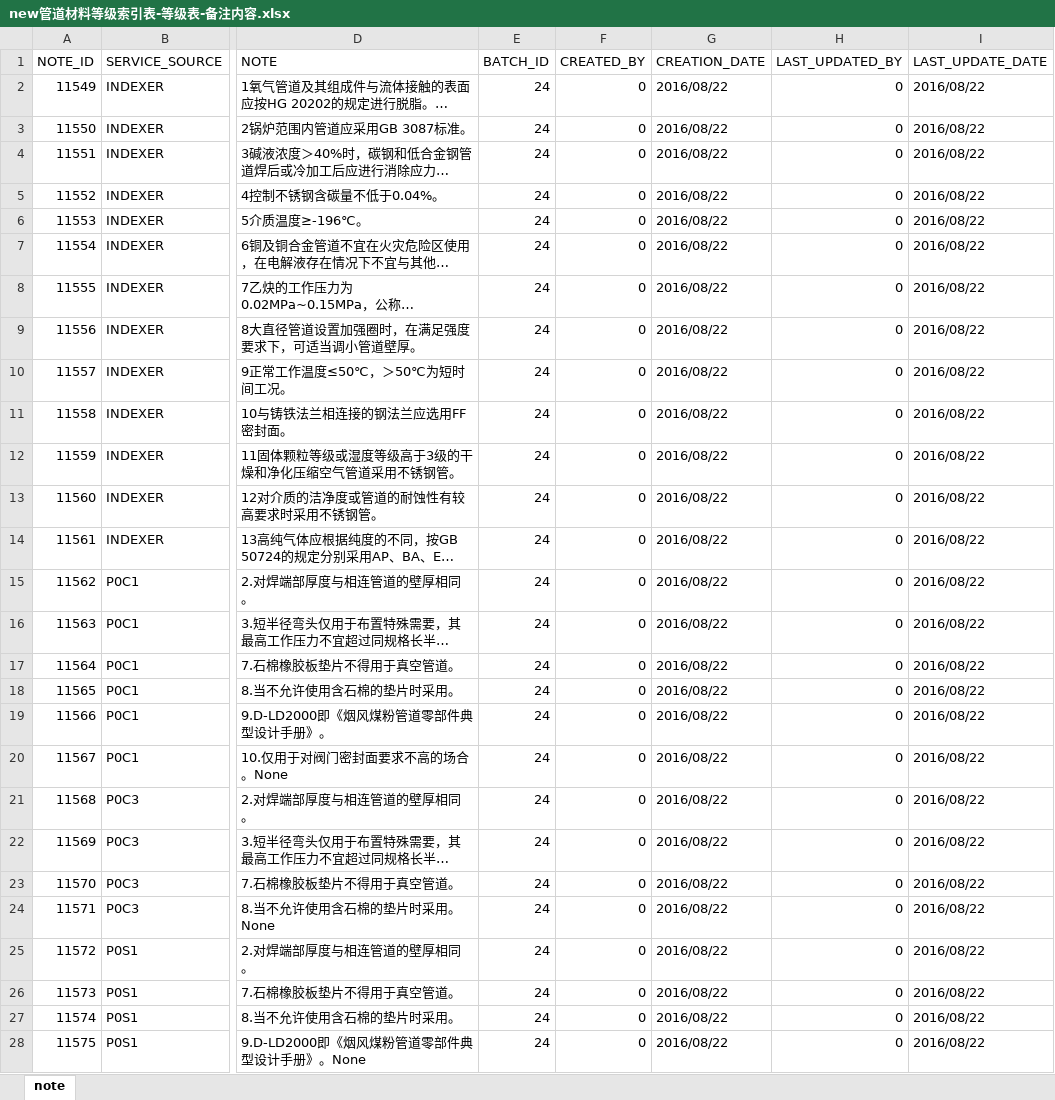
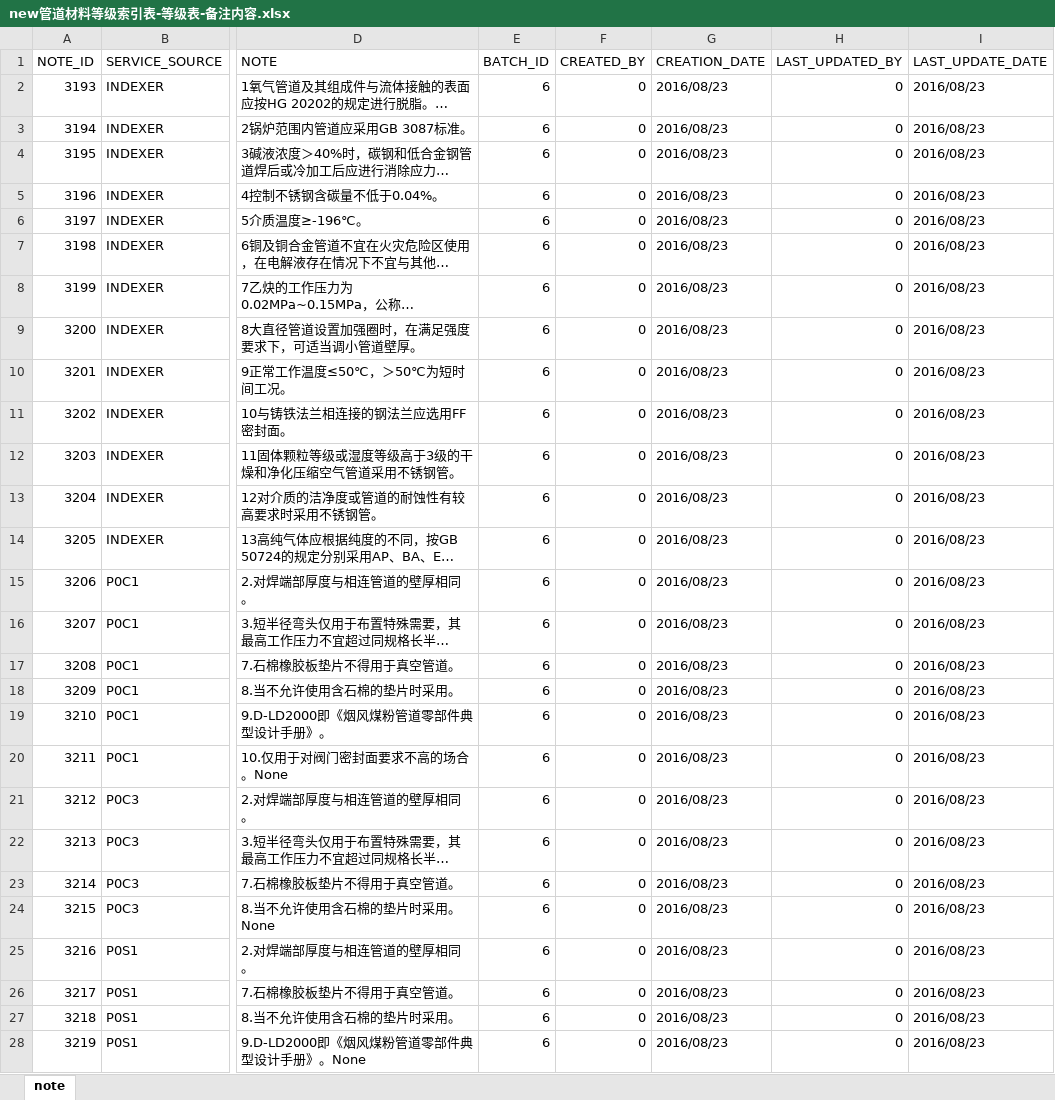
Before and after one commit to songluyi/cqs_load_tool, an Excel workbook: bin/new管道材料等级索引表-等级表-备注内容.xlsx, sheet note, drawn as a sheet; only a part is shown, gaps mark what is left out; long unchanged cells end in …; values as stored, in another font and other column widths than the file's, no borders; the diff covers the shown part only; the diff names each change by its address in the sheet, - before the commit and + after, or states it on an @@ line.

```diff
--- a/bin/new管道材料等级索引表-等级表-备注内容.xlsx (sheet note)
+++ b/bin/new管道材料等级索引表-等级表-备注内容.xlsx (sheet note)
-A2 (NOTE_ID): 11549
+A2 (NOTE_ID): 3193
-E2:E28 (BATCH_ID): 24
+E2:E28 (BATCH_ID): 6
-G2:G28 (CREATION_DATE): 2016/08/22
+G2:G28 (CREATION_DATE): 2016/08/23
-I2:I28 (LAST_UPDATE_DATE): 2016/08/22
+I2:I28 (LAST_UPDATE_DATE): 2016/08/23
-A3 (NOTE_ID): 11550
+A3 (NOTE_ID): 3194
-A4 (NOTE_ID): 11551
+A4 (NOTE_ID): 3195
-A5 (NOTE_ID): 11552
+A5 (NOTE_ID): 3196
-A6 (NOTE_ID): 11553
+A6 (NOTE_ID): 3197
-A7 (NOTE_ID): 11554
+A7 (NOTE_ID): 3198
-A8 (NOTE_ID): 11555
+A8 (NOTE_ID): 3199
-A9 (NOTE_ID): 11556
+A9 (NOTE_ID): 3200
-A10 (NOTE_ID): 11557
+A10 (NOTE_ID): 3201
-A11 (NOTE_ID): 11558
+A11 (NOTE_ID): 3202
-A12 (NOTE_ID): 11559
+A12 (NOTE_ID): 3203
-A13 (NOTE_ID): 11560
+A13 (NOTE_ID): 3204
-A14 (NOTE_ID): 11561
+A14 (NOTE_ID): 3205
-A15 (NOTE_ID): 11562
+A15 (NOTE_ID): 3206
-A16 (NOTE_ID): 11563
+A16 (NOTE_ID): 3207
-A17 (NOTE_ID): 11564
+A17 (NOTE_ID): 3208
-A18 (NOTE_ID): 11565
+A18 (NOTE_ID): 3209
-A19 (NOTE_ID): 11566
+A19 (NOTE_ID): 3210
-A20 (NOTE_ID): 11567
+A20 (NOTE_ID): 3211
-A21 (NOTE_ID): 11568
+A21 (NOTE_ID): 3212
-A22 (NOTE_ID): 11569
+A22 (NOTE_ID): 3213
-A23 (NOTE_ID): 11570
+A23 (NOTE_ID): 3214
-A24 (NOTE_ID): 11571
+A24 (NOTE_ID): 3215
-A25 (NOTE_ID): 11572
+A25 (NOTE_ID): 3216
-A26 (NOTE_ID): 11573
+A26 (NOTE_ID): 3217
-A27 (NOTE_ID): 11574
+A27 (NOTE_ID): 3218
-A28 (NOTE_ID): 11575
+A28 (NOTE_ID): 3219
```
Also changed, not shown: 1488 edited cells elsewhere in this sheet, bin/new管道材料等级索引表.xlsx, bin/new管道材料等级表-元件表.xlsx, 21 other files.
